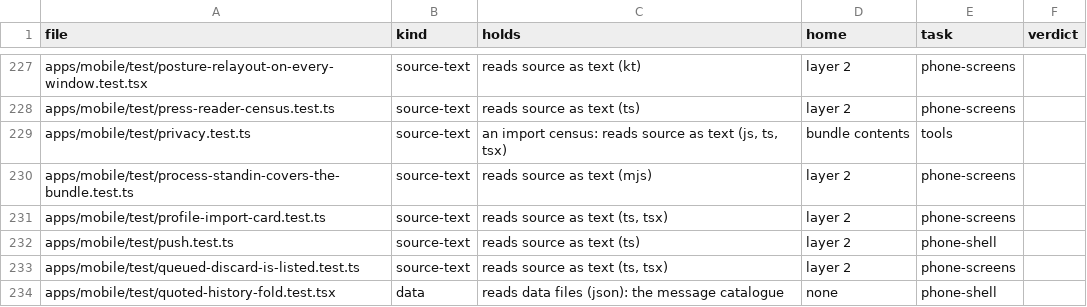
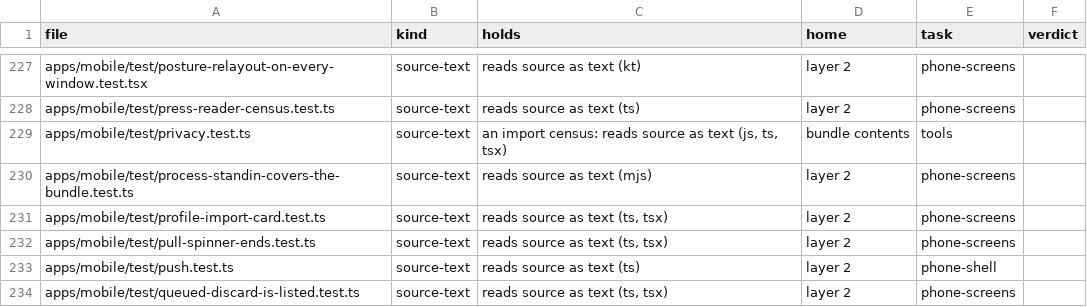
Before and after one commit to trafficflowhq/ohmail, a TSV file: tools/retirement.tsv, drawn as a sheet; only a part is shown, gaps mark what is left out; the shorter side is filled out with more unchanged rows; the diff names each change by its address in the sheet, - before the commit and + after, or states it on an @@ line.

Commit message:
Pull to refresh on every mail list, and Outlook web invitations with answers
- On the phone, pulling any mail list down shows the spinner and checks for new mail; the list stays open on the spinner until the check ends, and a second pull while one runs starts nothing new. The phone app's spinner takes the accent colour and stops by itself if a check hangs.
- An Exchange invitation that arrives only as an Outlook web link shows the usual invitation card with Yes, Maybe and No when a Microsoft calendar is connected; the event is looked up through that calendar's own connection.

Signed-off-by: gillesgoetsch <gillesgoetsch@users.noreply.github.com>

```diff
--- a/tools/retirement.tsv
+++ b/tools/retirement.tsv
+row 232: apps/mobile/test/pull-spinner-ends.test.ts | source-text | reads source as text (ts, tsx) | layer 2 | phone-screens
```
Also changed, not shown: 31 other files.
